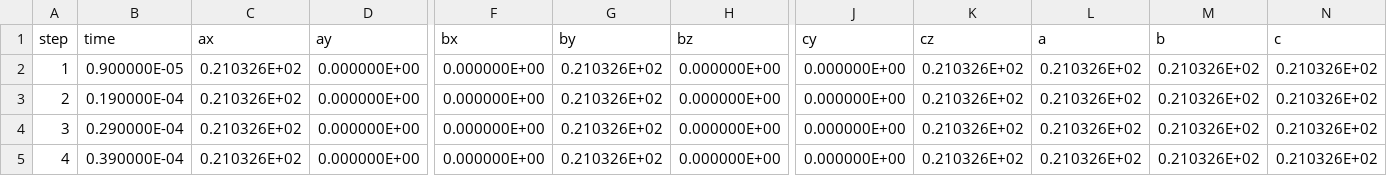
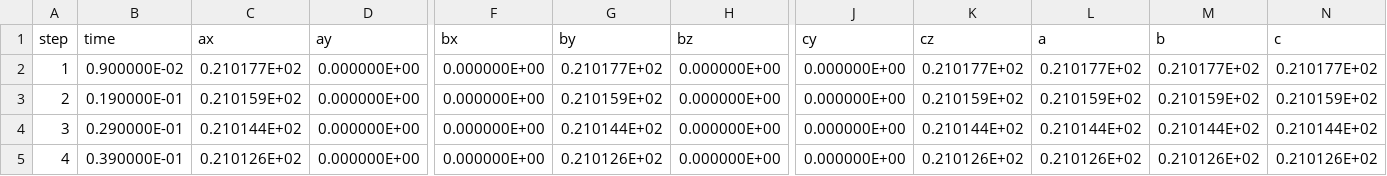
Before and after one commit to flavianowilliams/HICOLM3, a CSV file: examples/H2O/md/lattice.csv, drawn as a sheet; only a part is shown, gaps mark what is left out; the diff covers the shown part only; the diff names each change by its address in the sheet, - before the commit and + after, or states it on an @@ line.

```diff
--- a/examples/H2O/md/lattice.csv
+++ b/examples/H2O/md/lattice.csv
-B2 (time): 0.900000E-05
+B2 (time): 0.900000E-02
-C2 (ax): 0.210326E+02
+C2 (ax): 0.210177E+02
-G2 (by): 0.210326E+02
+G2 (by): 0.210177E+02
-K2 (cz): 0.210326E+02
+K2 (cz): 0.210177E+02
-L2 (a): 0.210326E+02
+L2 (a): 0.210177E+02
-M2 (b): 0.210326E+02
+M2 (b): 0.210177E+02
-N2 (c): 0.210326E+02
+N2 (c): 0.210177E+02
-B3 (time): 0.190000E-04
+B3 (time): 0.190000E-01
-C3 (ax): 0.210326E+02
+C3 (ax): 0.210159E+02
-G3 (by): 0.210326E+02
+G3 (by): 0.210159E+02
-K3 (cz): 0.210326E+02
+K3 (cz): 0.210159E+02
-L3 (a): 0.210326E+02
+L3 (a): 0.210159E+02
-M3 (b): 0.210326E+02
+M3 (b): 0.210159E+02
-N3 (c): 0.210326E+02
+N3 (c): 0.210159E+02
-B4 (time): 0.290000E-04
+B4 (time): 0.290000E-01
-C4 (ax): 0.210326E+02
+C4 (ax): 0.210144E+02
-G4 (by): 0.210326E+02
+G4 (by): 0.210144E+02
-K4 (cz): 0.210326E+02
+K4 (cz): 0.210144E+02
-L4 (a): 0.210326E+02
+L4 (a): 0.210144E+02
-M4 (b): 0.210326E+02
+M4 (b): 0.210144E+02
-N4 (c): 0.210326E+02
+N4 (c): 0.210144E+02
-B5 (time): 0.390000E-04
+B5 (time): 0.390000E-01
-C5 (ax): 0.210326E+02
+C5 (ax): 0.210126E+02
-G5 (by): 0.210326E+02
+G5 (by): 0.210126E+02
-K5 (cz): 0.210326E+02
+K5 (cz): 0.210126E+02
-L5 (a): 0.210326E+02
+L5 (a): 0.210126E+02
-M5 (b): 0.210326E+02
+M5 (b): 0.210126E+02
-N5 (c): 0.210326E+02
+N5 (c): 0.210126E+02
```
Also changed, not shown: 42 edited cells elsewhere in this file, examples/H2O/md/thermodynamics.csv, 7 other files.
